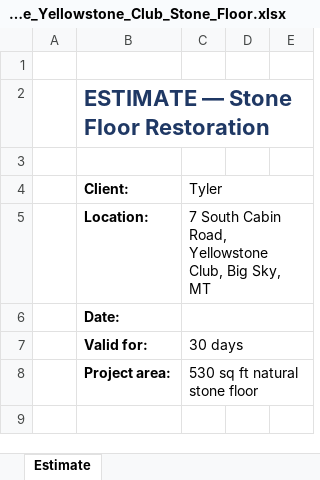
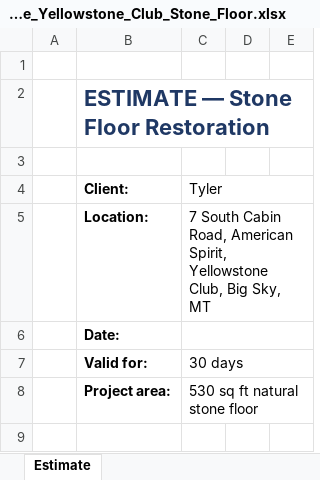
Before and after one commit to fabriciodigom91-oss/29, an Excel workbook: cotizaciones/Estimate_Yellowstone_Club_Stone_Floor.xlsx, sheet Estimate, drawn as a sheet; only a part is shown; values as stored, in another font and other column widths than the file's, no borders; the diff names each change by its address in the sheet, - before the commit and + after, or states it on an @@ line.

```diff
--- a/cotizaciones/Estimate_Yellowstone_Club_Stone_Floor.xlsx (sheet Estimate)
+++ b/cotizaciones/Estimate_Yellowstone_Club_Stone_Floor.xlsx (sheet Estimate)
-C5 (Tyler): …Cabin Road, Yellowstone Club,…
+C5 (Tyler): …Cabin Road, American Spirit, Yellowstone Club,…
```
Also changed, not shown: 1 other file.
